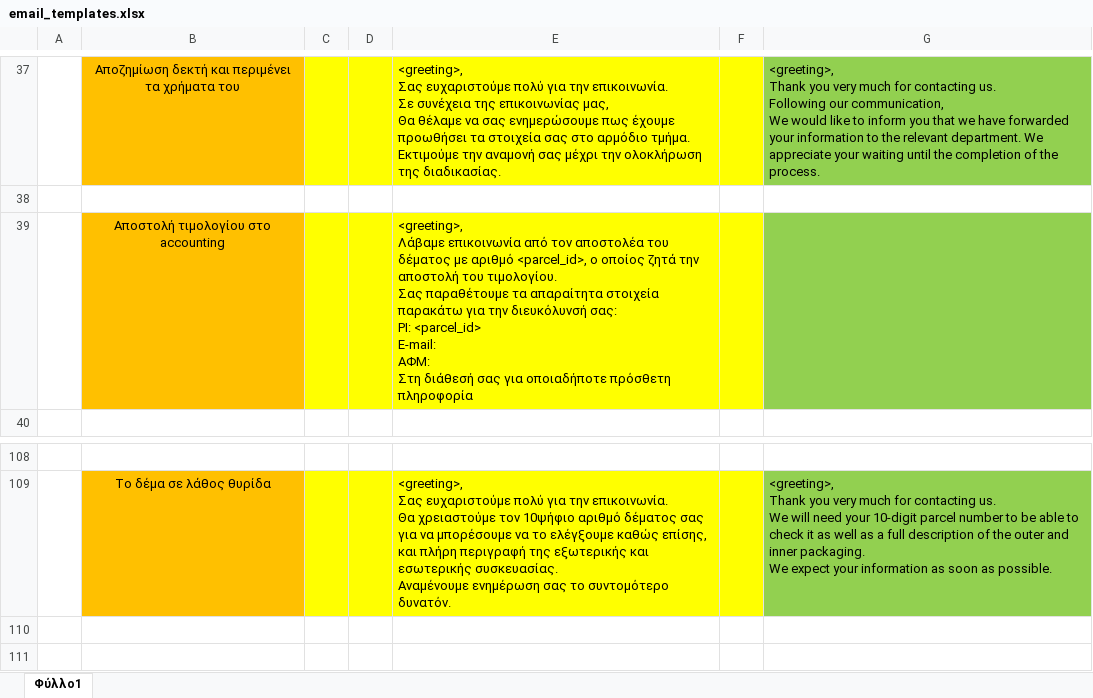
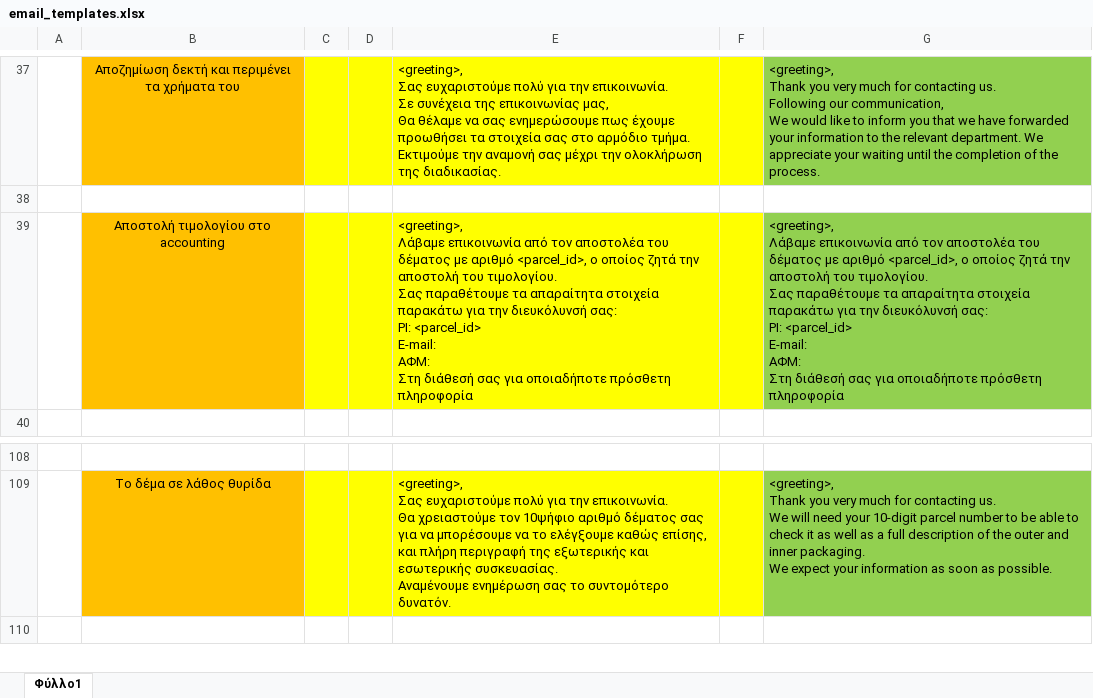
Before and after one commit to thanosrbg/email_responses, an Excel workbook: email_templates.xlsx, sheet Φύλλο1, drawn as a sheet; only a part is shown, gaps mark what is left out; values as stored, in another font and other column widths than the file's, no borders; ↵ is a line break in a cell; the diff names each change by its address in the sheet, - before the commit and + after, or states it on an @@ line.

Commit message:
first commit

```diff
--- a/email_templates.xlsx (sheet Φύλλο1)
+++ b/email_templates.xlsx (sheet Φύλλο1)
-G39: (empty)
+G39: <greeting>, ↵ Λάβαμε επικοινωνία από τον αποστολέα του δέματος με αριθμό <parcel_id>, ο οποίος ζητά την αποστολή του τιμολογίου. ↵ Σας παραθέτουμε τα απαραίτητα στοιχεία παρακάτω για την διευκόλυνσή σας: ↵ PI: <parcel_id> ↵ E-mail: ↵ ΑΦΜ: ↵ Στη διάθεσή σας για οποιαδήποτε πρόσθετη πληροφορία
-row 110: (empty)
```
